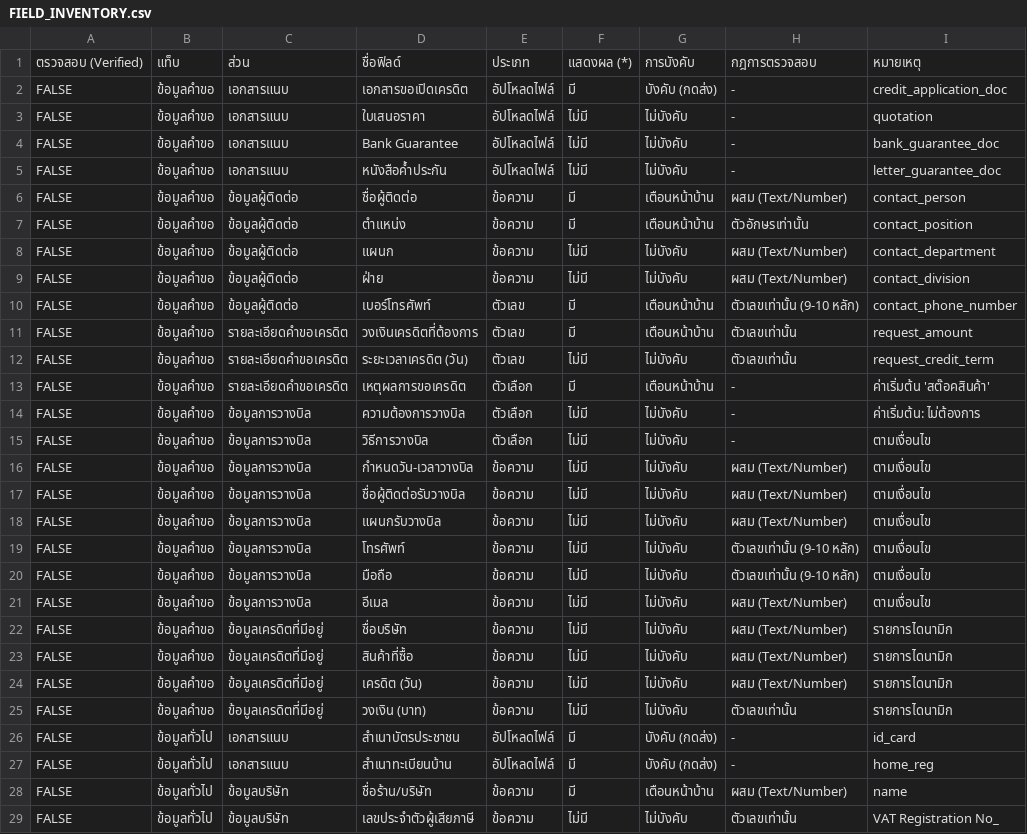
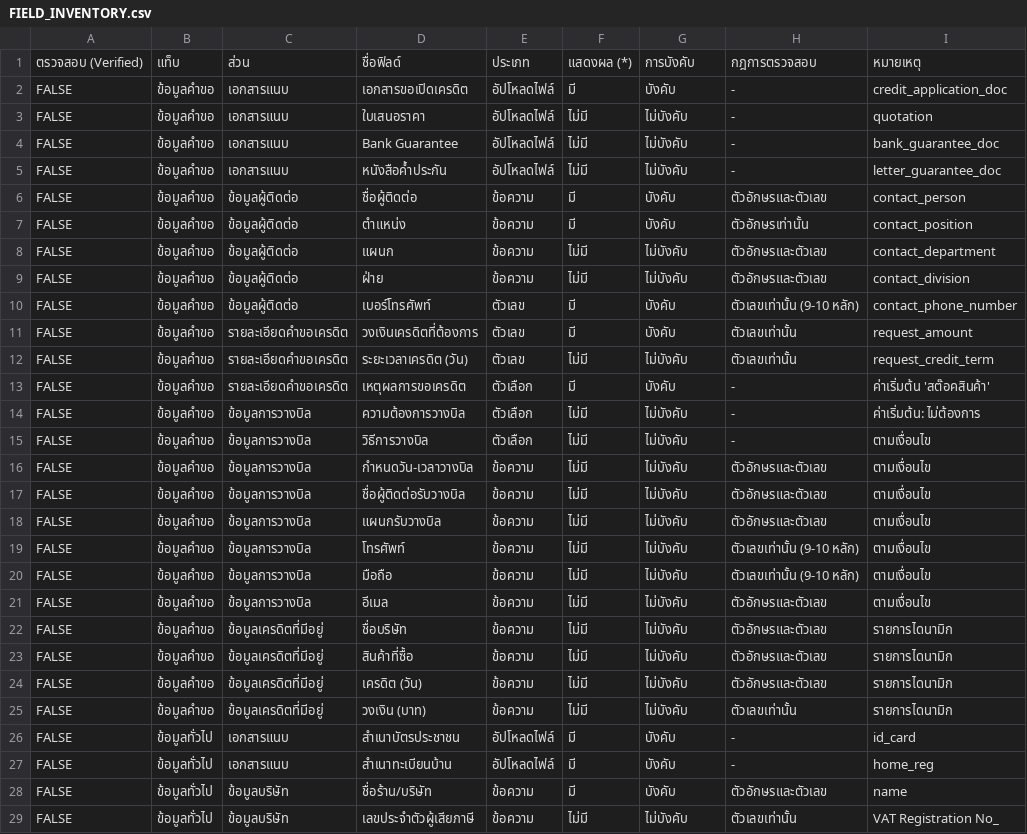
Before and after one commit to JinnawatJid/iNsightDocs, a CSV file: docs/specs/FIELD_INVENTORY.csv, drawn as a sheet; only a part is shown; the diff covers the shown part only.

```diff
--- a/docs/specs/FIELD_INVENTORY.csv
+++ b/docs/specs/FIELD_INVENTORY.csv
@@ -1,3 +1,3 @@
 ตรวจสอบ (Verified),แท็บ,ส่วน,ชื่อฟิลด์,ประเภท,แสดงผล (*),การบังคับ,กฎการตรวจสอบ,หมายเหตุ
-FALSE,ข้อมูลคำขอ,เอกสารแนบ,เอกสารขอเปิดเครดิต,อัปโหลดไฟล์,มี,บังคับ (กดส่ง),-,credit_application_doc
+FALSE,ข้อมูลคำขอ,เอกสารแนบ,เอกสารขอเปิดเครดิต,อัปโหลดไฟล์,มี,บังคับ,-,credit_application_doc
 FALSE,ข้อมูลคำขอ,เอกสารแนบ,ใบเสนอราคา,อัปโหลดไฟล์,ไม่มี,ไม่บังคับ,-,quotation
@@ -5,25 +5,25 @@ FALSE,ข้อมูลคำขอ,เอกสารแนบ,Bank Guarantee,
 FALSE,ข้อมูลคำขอ,เอกสารแนบ,หนังสือค้ำประกัน,อัปโหลดไฟล์,ไม่มี,ไม่บังคับ,-,letter_guarantee_doc
-FALSE,ข้อมูลคำขอ,ข้อมูลผู้ติดต่อ,ชื่อผู้ติดต่อ,ข้อความ,มี,เตือนหน้าบ้าน,ผสม (Text/Number),contact_person
-FALSE,ข้อมูลคำขอ,ข้อมูลผู้ติดต่อ,ตำแหน่ง,ข้อความ,มี,เตือนหน้าบ้าน,ตัวอักษรเท่านั้น,contact_position
-FALSE,ข้อมูลคำขอ,ข้อมูลผู้ติดต่อ,แผนก,ข้อความ,ไม่มี,ไม่บังคับ,ผสม (Text/Number),contact_department
-FALSE,ข้อมูลคำขอ,ข้อมูลผู้ติดต่อ,ฝ่าย,ข้อความ,ไม่มี,ไม่บังคับ,ผสม (Text/Number),contact_division
-FALSE,ข้อมูลคำขอ,ข้อมูลผู้ติดต่อ,เบอร์โทรศัพท์,ตัวเลข,มี,เตือนหน้าบ้าน,ตัวเลขเท่านั้น (9-10 หลัก),contact_phone_number
-FALSE,ข้อมูลคำขอ,รายละเอียดคำขอเครดิต,วงเงินเครดิตที่ต้องการ,ตัวเลข,มี,เตือนหน้าบ้าน,ตัวเลขเท่านั้น,request_amount
+FALSE,ข้อมูลคำขอ,ข้อมูลผู้ติดต่อ,ชื่อผู้ติดต่อ,ข้อความ,มี,บังคับ,ตัวอักษรและตัวเลข,contact_person
+FALSE,ข้อมูลคำขอ,ข้อมูลผู้ติดต่อ,ตำแหน่ง,ข้อความ,มี,บังคับ,ตัวอักษรเท่านั้น,contact_position
+FALSE,ข้อมูลคำขอ,ข้อมูลผู้ติดต่อ,แผนก,ข้อความ,ไม่มี,ไม่บังคับ,ตัวอักษรและตัวเลข,contact_department
+FALSE,ข้อมูลคำขอ,ข้อมูลผู้ติดต่อ,ฝ่าย,ข้อความ,ไม่มี,ไม่บังคับ,ตัวอักษรและตัวเลข,contact_division
+FALSE,ข้อมูลคำขอ,ข้อมูลผู้ติดต่อ,เบอร์โทรศัพท์,ตัวเลข,มี,บังคับ,ตัวเลขเท่านั้น (9-10 หลัก),contact_phone_number
+FALSE,ข้อมูลคำขอ,รายละเอียดคำขอเครดิต,วงเงินเครดิตที่ต้องการ,ตัวเลข,มี,บังคับ,ตัวเลขเท่านั้น,request_amount
 FALSE,ข้อมูลคำขอ,รายละเอียดคำขอเครดิต,ระยะเวลาเครดิต (วัน),ตัวเลข,ไม่มี,ไม่บังคับ,ตัวเลขเท่านั้น,request_credit_term
-FALSE,ข้อมูลคำขอ,รายละเอียดคำขอเครดิต,เหตุผลการขอเครดิต,ตัวเลือก,มี,เตือนหน้าบ้าน,-,ค่าเริ่มต้น 'สต๊อคสินค้า'
+FALSE,ข้อมูลคำขอ,รายละเอียดคำขอเครดิต,เหตุผลการขอเครดิต,ตัวเลือก,มี,บังคับ,-,ค่าเริ่มต้น 'สต๊อคสินค้า'
 FALSE,ข้อมูลคำขอ,ข้อมูลการวางบิล,ความต้องการวางบิล,ตัวเลือก,ไม่มี,ไม่บังคับ,-,ค่าเริ่มต้น: ไม่ต้องการ
 FALSE,ข้อมูลคำขอ,ข้อมูลการวางบิล,วิธีการวางบิล,ตัวเลือก,ไม่มี,ไม่บังคับ,-,ตามเงื่อนไข
-FALSE,ข้อมูลคำขอ,ข้อมูลการวางบิล,กำหนดวัน-เวลาวางบิล,ข้อความ,ไม่มี,ไม่บังคับ,ผสม (Text/Number),ตามเงื่อนไข
-FALSE,ข้อมูลคำขอ,ข้อมูลการวางบิล,ชื่อผู้ติดต่อรับวางบิล,ข้อความ,ไม่มี,ไม่บังคับ,ผสม (Text/Number),ตามเงื่อนไข
-FALSE,ข้อมูลคำขอ,ข้อมูลการวางบิล,แผนกรับวางบิล,ข้อความ,ไม่มี,ไม่บังคับ,ผสม (Text/Number),ตามเงื่อนไข
+FALSE,ข้อมูลคำขอ,ข้อมูลการวางบิล,กำหนดวัน-เวลาวางบิล,ข้อความ,ไม่มี,ไม่บังคับ,ตัวอักษรและตัวเลข,ตามเงื่อนไข
+FALSE,ข้อมูลคำขอ,ข้อมูลการวางบิล,ชื่อผู้ติดต่อรับวางบิล,ข้อความ,ไม่มี,ไม่บังคับ,ตัวอักษรและตัวเลข,ตามเงื่อนไข
+FALSE,ข้อมูลคำขอ,ข้อมูลการวางบิล,แผนกรับวางบิล,ข้อความ,ไม่มี,ไม่บังคับ,ตัวอักษรและตัวเลข,ตามเงื่อนไข
 FALSE,ข้อมูลคำขอ,ข้อมูลการวางบิล,โทรศัพท์,ข้อความ,ไม่มี,ไม่บังคับ,ตัวเลขเท่านั้น (9-10 หลัก),ตามเงื่อนไข
 FALSE,ข้อมูลคำขอ,ข้อมูลการวางบิล,มือถือ,ข้อความ,ไม่มี,ไม่บังคับ,ตัวเลขเท่านั้น (9-10 หลัก),ตามเงื่อนไข
-FALSE,ข้อมูลคำขอ,ข้อมูลการวางบิล,อีเมล,ข้อความ,ไม่มี,ไม่บังคับ,ผสม (Text/Number),ตามเงื่อนไข
-FALSE,ข้อมูลคำขอ,ข้อมูลเครดิตที่มีอยู่,ชื่อบริษัท,ข้อความ,ไม่มี,ไม่บังคับ,ผสม (Text/Number),รายการไดนามิก
-FALSE,ข้อมูลคำขอ,ข้อมูลเครดิตที่มีอยู่,สินค้าที่ซื้อ,ข้อความ,ไม่มี,ไม่บังคับ,ผสม (Text/Number),รายการไดนามิก
-FALSE,ข้อมูลคำขอ,ข้อมูลเครดิตที่มีอยู่,เครดิต (วัน),ข้อความ,ไม่มี,ไม่บังคับ,ผสม (Text/Number),รายการไดนามิก
+FALSE,ข้อมูลคำขอ,ข้อมูลการวางบิล,อีเมล,ข้อความ,ไม่มี,ไม่บังคับ,ตัวอักษรและตัวเลข,ตามเงื่อนไข
+FALSE,ข้อมูลคำขอ,ข้อมูลเครดิตที่มีอยู่,ชื่อบริษัท,ข้อความ,ไม่มี,ไม่บังคับ,ตัวอักษรและตัวเลข,รายการไดนามิก
+FALSE,ข้อมูลคำขอ,ข้อมูลเครดิตที่มีอยู่,สินค้าที่ซื้อ,ข้อความ,ไม่มี,ไม่บังคับ,ตัวอักษรและตัวเลข,รายการไดนามิก
+FALSE,ข้อมูลคำขอ,ข้อมูลเครดิตที่มีอยู่,เครดิต (วัน),ข้อความ,ไม่มี,ไม่บังคับ,ตัวอักษรและตัวเลข,รายการไดนามิก
 FALSE,ข้อมูลคำขอ,ข้อมูลเครดิตที่มีอยู่,วงเงิน (บาท),ข้อความ,ไม่มี,ไม่บังคับ,ตัวเลขเท่านั้น,รายการไดนามิก
-FALSE,ข้อมูลทั่วไป,เอกสารแนบ,สำเนาบัตรประชาชน,อัปโหลดไฟล์,มี,บังคับ (กดส่ง),-,id_card
-FALSE,ข้อมูลทั่วไป,เอกสารแนบ,สำเนาทะเบียนบ้าน,อัปโหลดไฟล์,มี,บังคับ (กดส่ง),-,home_reg
-FALSE,ข้อมูลทั่วไป,ข้อมูลบริษัท,ชื่อร้าน/บริษัท,ข้อความ,มี,เตือนหน้าบ้าน,ผสม (Text/Number),name
+FALSE,ข้อมูลทั่วไป,เอกสารแนบ,สำเนาบัตรประชาชน,อัปโหลดไฟล์,มี,บังคับ,-,id_card
+FALSE,ข้อมูลทั่วไป,เอกสารแนบ,สำเนาทะเบียนบ้าน,อัปโหลดไฟล์,มี,บังคับ,-,home_reg
+FALSE,ข้อมูลทั่วไป,ข้อมูลบริษัท,ชื่อร้าน/บริษัท,ข้อความ,มี,บังคับ,ตัวอักษรและตัวเลข,name
 FALSE,ข้อมูลทั่วไป,ข้อมูลบริษัท,เลขประจำตัวผู้เสียภาษี,ข้อความ,ไม่มี,ไม่บังคับ,ตัวเลขเท่านั้น,VAT Registration No_
```
Also changed, not shown: 43 edited cells elsewhere in this file, 1 other file.
